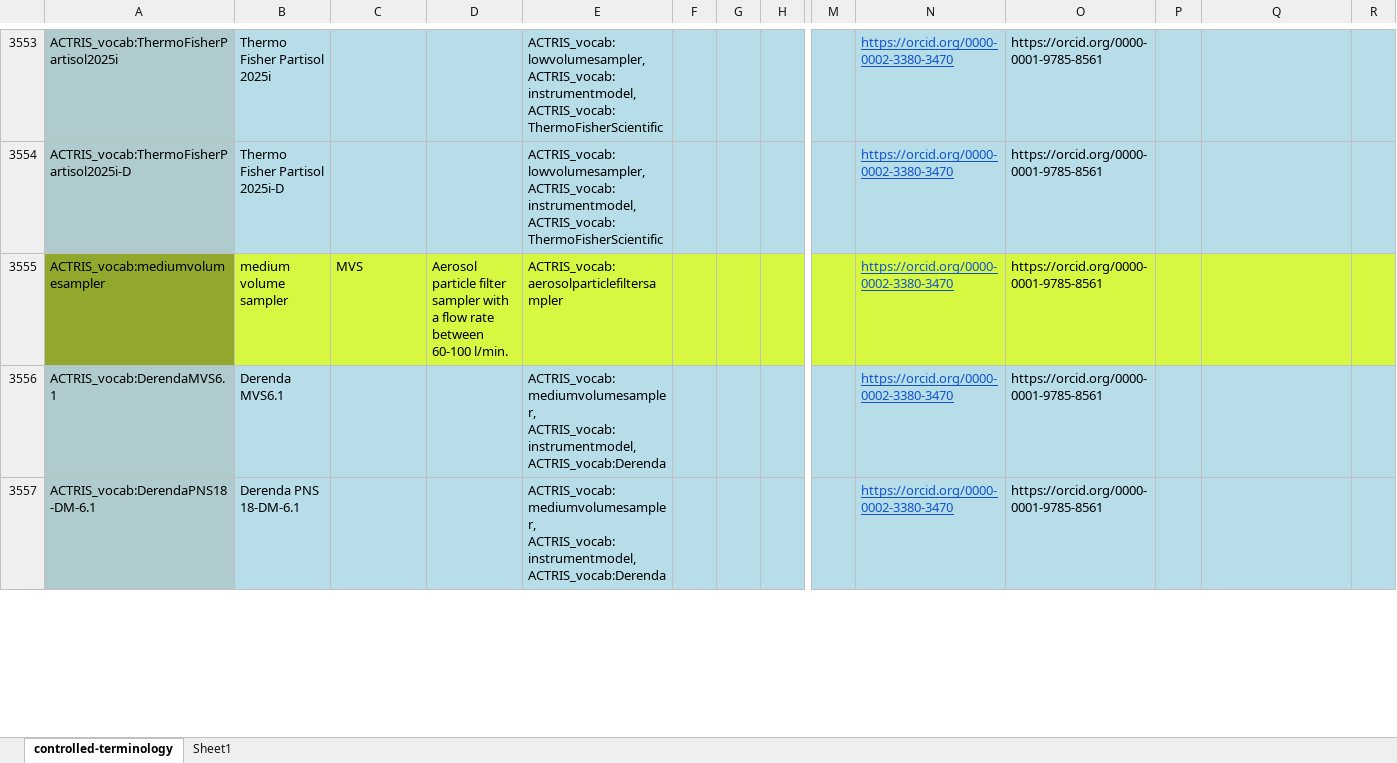
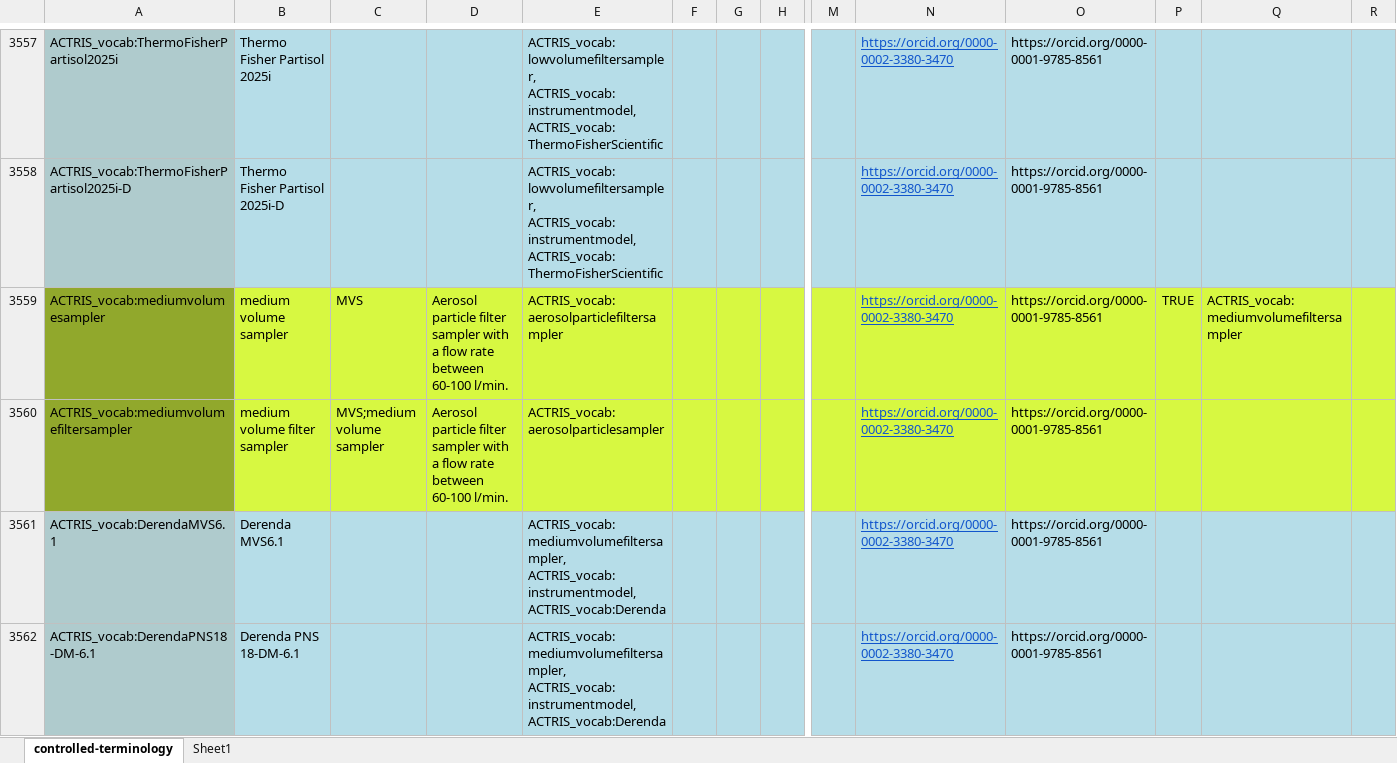
Before and after one commit to ACTRIS-Data-Centre/actris-vocabulary, an Excel workbook: ACTRIS_vocabulary.xlsx, sheet controlled-terminology, drawn as a sheet; only a part is shown, gaps mark what is left out; values as stored, in another font and other column widths than the file's, no borders; addresses are those after the commit; rows hold the shown columns only; the diff covers the shown part only; the diff names each change by its address in the sheet, - before the commit and + after, or states it on an @@ line.

```diff
--- a/ACTRIS_vocabulary.xlsx (sheet controlled-terminology)
+++ b/ACTRIS_vocabulary.xlsx (sheet controlled-terminology)
-E3557:E3558: ACTRIS_vocab:lowvolumesampler, ACTRIS_vocab:instrumentmodel, ACTRIS_vocab:ThermoFisherScientific
+E3557:E3558: ACTRIS_vocab:lowvolumefiltersampler, ACTRIS_vocab:instrumentmodel, ACTRIS_vocab:ThermoFisherScientific
-P3559: (empty)
+P3559: TRUE
-Q3559: (empty)
+Q3559: ACTRIS_vocab:mediumvolumefiltersampler
+row 3560: ACTRIS_vocab:mediumvolumefiltersampler | medium volume filter sampler | MVS;medium volume sampler | Aerosol particle filter sampler with a flow rate between 60-100 l/min. | ACTRIS_vocab:aerosolparticlesampler |  |  |  |  | https://orcid.org/0000-0002-3380-3470 | https://orcid.org/0000-0001-9785-8561
-E3561:E3562: ACTRIS_vocab:mediumvolumesampler, ACTRIS_vocab:instrumentmodel, ACTRIS_vocab:Derenda
+E3561:E3562: ACTRIS_vocab:mediumvolumefiltersampler, ACTRIS_vocab:instrumentmodel, ACTRIS_vocab:Derenda
```
Also changed, not shown: 34 added rows, 1 removed row and 42 edited cells elsewhere in this sheet, formulas that keep their value, 1 other file.
